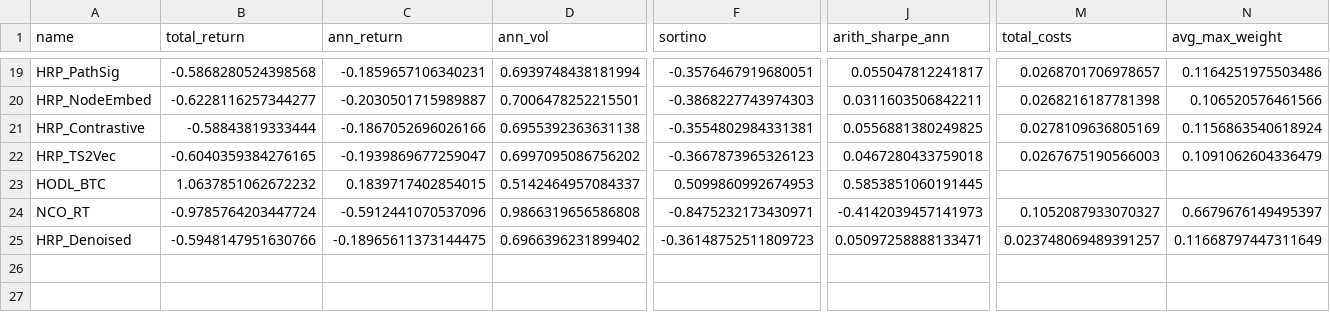
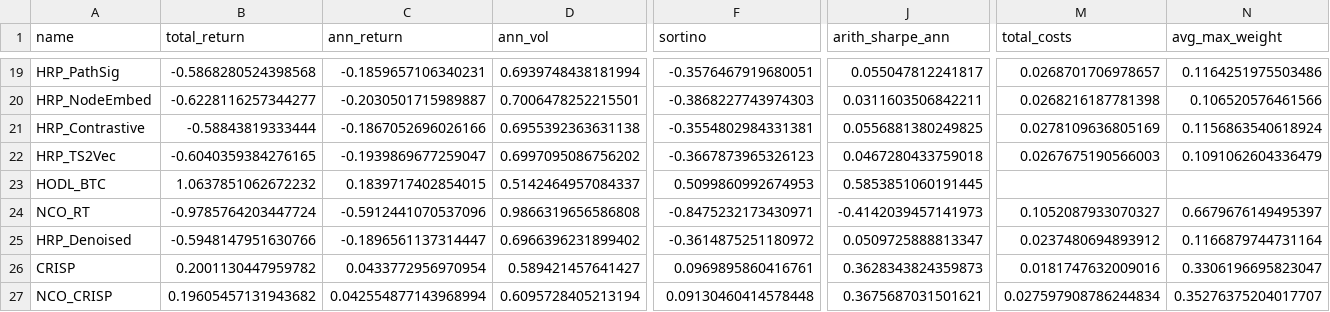
Before and after one commit to alanmatys/quant_ucema_final, a CSV file: data/backtest_v2_post_covid_results.csv, drawn as a sheet; only a part is shown, gaps mark what is left out; rows hold the shown columns only; the diff names each change by its address in the sheet, - before the commit and + after, or states it on an @@ line.

```diff
--- a/data/backtest_v2_post_covid_results.csv
+++ b/data/backtest_v2_post_covid_results.csv
-C25 (ann_return): -0.18965611373144475
+C25 (ann_return): -0.1896561137314447
-F25 (sortino): -0.36148752511809723
+F25 (sortino): -0.3614875251180972
-J25 (arith_sharpe_ann): 0.05097258888133471
+J25 (arith_sharpe_ann): 0.0509725888813347
-M25 (total_costs): 0.023748069489391257
+M25 (total_costs): 0.0237480694893912
-N25 (avg_max_weight): 0.11668797447311649
+N25 (avg_max_weight): 0.1166879744731164
+row 26: CRISP | 0.2001130447959782 | 0.0433772956970954 | 0.589421457641427 | 0.0969895860416761 | 0.3628343824359873 | 0.0181747632009016 | 0.3306196695823047
+row 27: NCO_CRISP | 0.19605457131943682 | 0.042554877143968994 | 0.6095728405213194 | 0.09130460414578448 | 0.3675687031501621 | 0.027597908786244834 | 0.35276375204017707
```
Also changed, not shown: data/backtest_v2_rebalance_results.csv, data/backtest_v2_weekly_results.csv, 21 other files.
